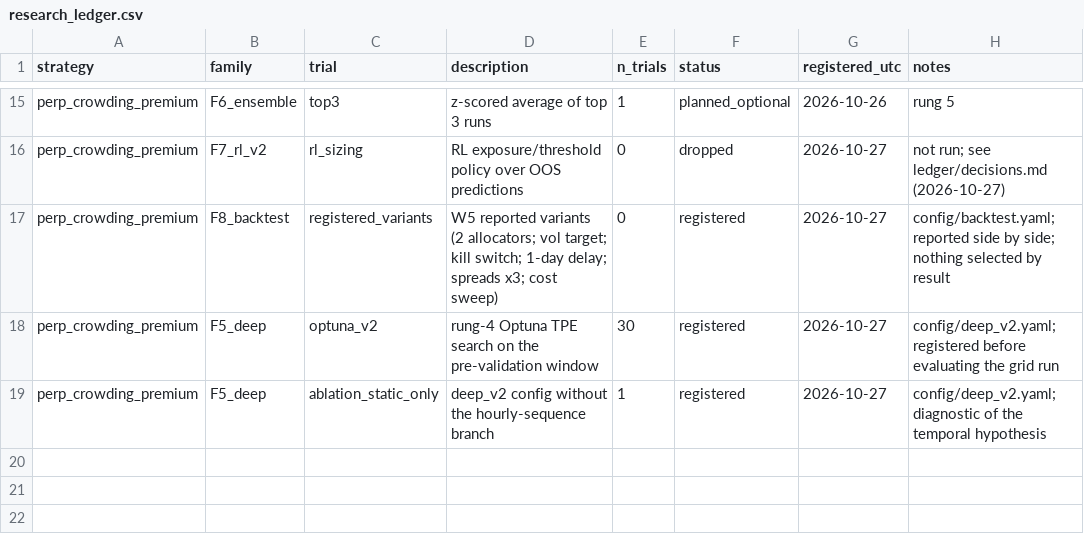
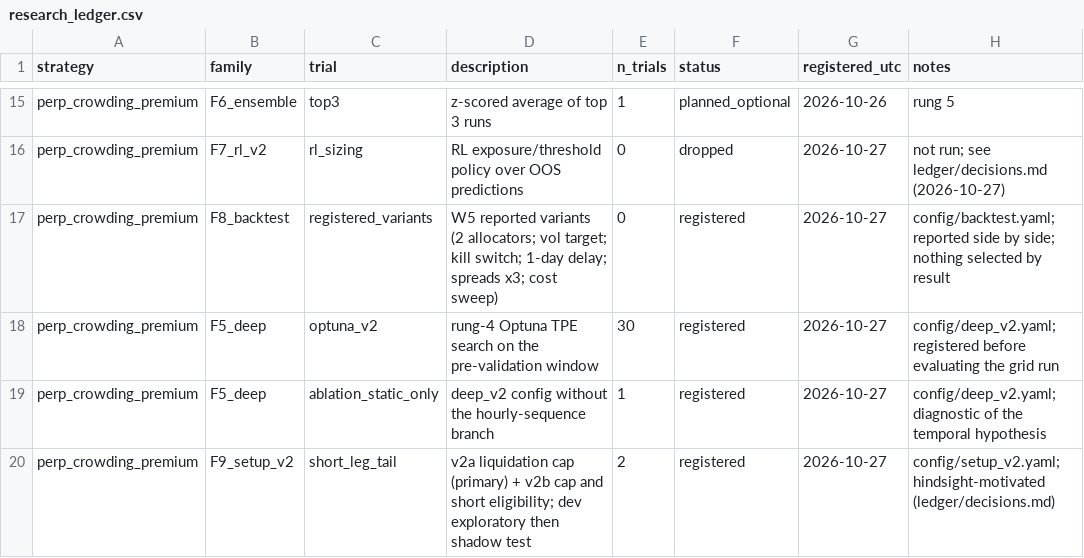
Before and after one commit to foodpenguin/ML4T-midterm, a CSV file: ledger/research_ledger.csv, drawn as a sheet; only a part is shown, gaps mark what is left out; the diff names each change by its address in the sheet, - before the commit and + after, or states it on an @@ line.

```diff
--- a/ledger/research_ledger.csv
+++ b/ledger/research_ledger.csv
+row 20: perp_crowding_premium | F9_setup_v2 | short_leg_tail | v2a liquidation cap (primary) + v2b cap and short eligibility; dev exploratory then shadow test | 2 | registered | 2026-10-27 | config/setup_v2.yaml; hindsight-motivated (ledger/decisions.md)
```
Also changed, not shown: 1 other file.
